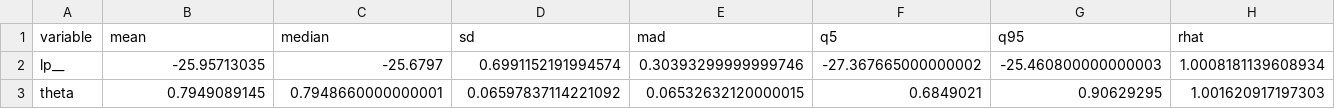
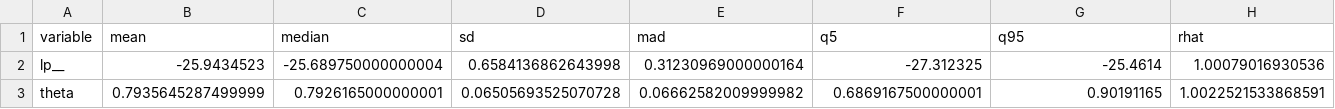
Before and after one commit to brad-kolb/thrombectomy_meta_regression, a CSV file: results/fixed.csv, drawn as a sheet; only a part is shown; the diff covers the shown part only; the diff names each change by its address in the sheet, - before the commit and + after, or states it on an @@ line.

```diff
--- a/results/fixed.csv
+++ b/results/fixed.csv
-B2 (mean): -25.95713035
+B2 (mean): -25.9434523
-C2 (median): -25.6797
+C2 (median): -25.689750000000004
-D2 (sd): 0.6991152191994574
+D2 (sd): 0.6584136862643998
-E2 (mad): 0.30393299999999746
+E2 (mad): 0.31230969000000164
-F2 (q5): -27.367665000000002
+F2 (q5): -27.312325
-G2 (q95): -25.460800000000003
+G2 (q95): -25.4614
-H2 (rhat): 1.0008181139608934
+H2 (rhat): 1.00079016930536
-B3 (mean): 0.7949089145
+B3 (mean): 0.7935645287499999
-C3 (median): 0.7948660000000001
+C3 (median): 0.7926165000000001
-D3 (sd): 0.06597837114221092
+D3 (sd): 0.06505693525070728
-E3 (mad): 0.06532632120000015
+E3 (mad): 0.06662582009999982
-F3 (q5): 0.6849021
+F3 (q5): 0.6869167500000001
-G3 (q95): 0.90629295
+G3 (q95): 0.90191165
-H3 (rhat): 1.001620917197303
+H3 (rhat): 1.0022521533868591
```
Also changed, not shown: 4 edited cells elsewhere in this file, results/binary.csv, results/meta_regression.csv, 10 other files.
